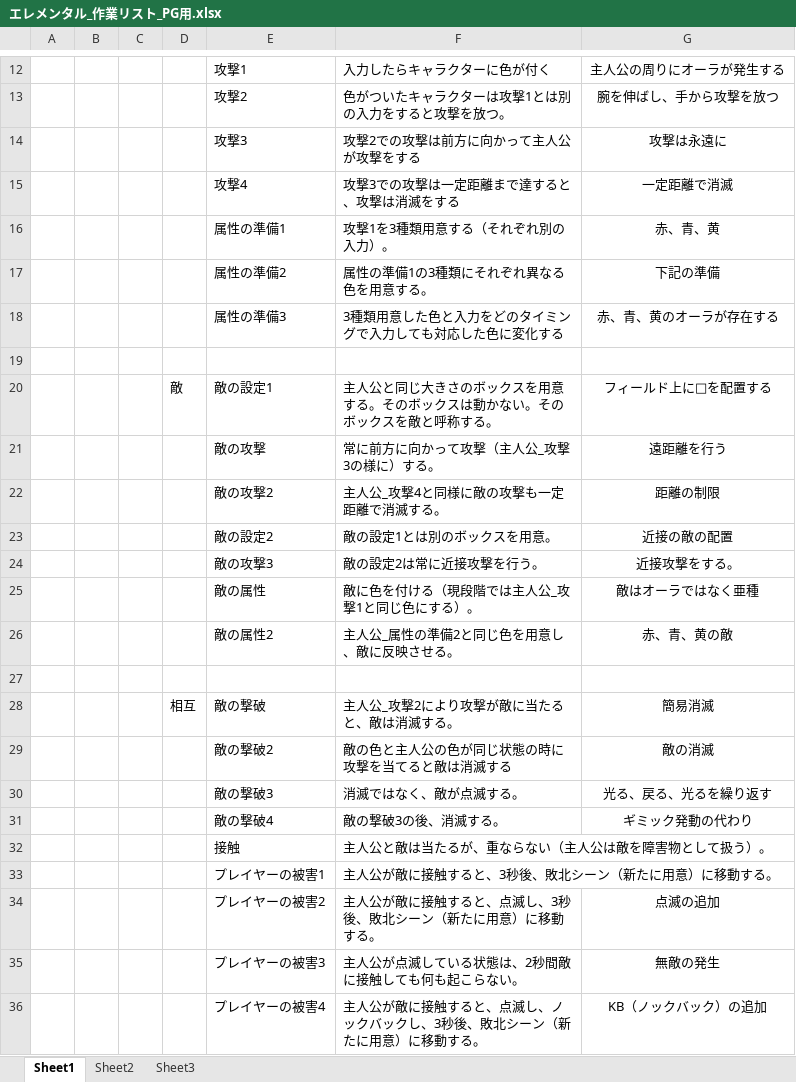
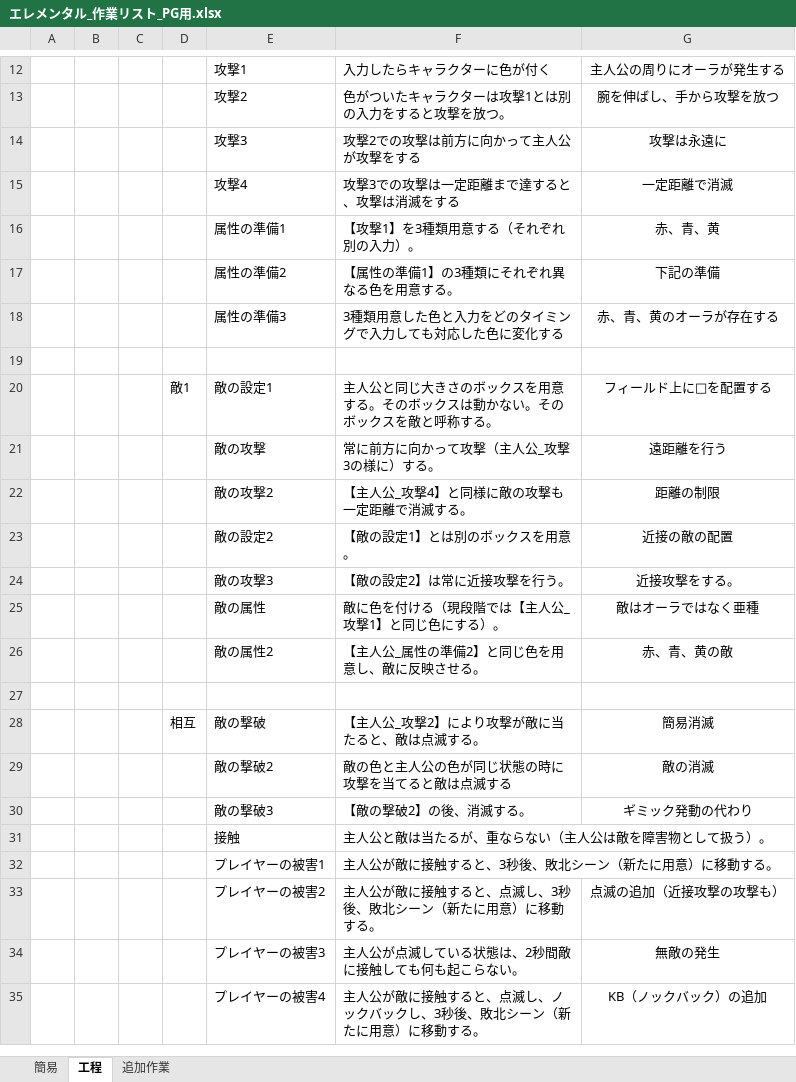
Before and after one commit to human-osaka-game-2016/Elemental, an Excel workbook: エレメンタル_作業リスト_PG用.xlsx, sheet 工程, drawn as a sheet; only a part is shown, gaps mark what is left out; values as stored, in another font and other column widths than the file's, no borders; removed rows and columns are numbered as before the commit, all else as after; the diff covers the shown part only; the diff names each change by its address in the sheet, - before the commit and + after, or states it on an @@ line.

```diff
--- a/エレメンタル_作業リスト_PG用.xlsx (sheet 工程)
+++ b/エレメンタル_作業リスト_PG用.xlsx (sheet 工程)
-sheet tab: Sheet1
+sheet tab: 工程
-sheet tab: Sheet2
+sheet tab: 簡易
-sheet tab: Sheet3
+sheet tab: 追加作業
@@ sheet tab order changed: 簡易 | 工程 | 追加作業 @@
-F16: 攻撃1を3種類用意する（それぞれ別の入力）。
+F16: 【攻撃1】を3種類用意する（それぞれ別の入力）。
-F17: 属性の準備1の3種類にそれぞれ異なる色を用意する。
+F17: 【属性の準備1】の3種類にそれぞれ異なる色を用意する。
-D20: 敵
+D20: 敵1
-F22: 主人公_攻撃4と同様に敵の攻撃も一定距離で消滅する。
+F22: 【主人公_攻撃4】と同様に敵の攻撃も一定距離で消滅する。
-F23: 敵の設定1とは別のボックスを用意。
+F23: 【敵の設定1】とは別のボックスを用意。
-F24: 敵の設定2は常に近接攻撃を行う。
+F24: 【敵の設定2】は常に近接攻撃を行う。
-F25: 敵に色を付ける（現段階では主人公_攻撃1と同じ色にする）。
+F25: 敵に色を付ける（現段階では【主人公_攻撃1】と同じ色にする）。
-F26: 主人公_属性の準備2と同じ色を用意し、敵に反映させる。
+F26: 【主人公_属性の準備2】と同じ色を用意し、敵に反映させる。
-F28: 主人公_攻撃2により攻撃が敵に当たると、敵は消滅する。
+F28: 【主人公_攻撃2】により攻撃が敵に当たると、敵は点滅する。
-F29: 敵の色と主人公の色が同じ状態の時に攻撃を当てると敵は消滅する
+F29: 敵の色と主人公の色が同じ状態の時に攻撃を当てると敵は点滅する
-row 30:  |  |  |  | 敵の撃破3 | 消滅ではなく、敵が点滅する。 | 光る、戻る、光るを繰り返す
-E30: 敵の撃破4
+E30: 敵の撃破3
-F30: 敵の撃破3の後、消滅する。
+F30: 【敵の撃破2】の後、消滅する。
-G33: 点滅の追加
+G33: 点滅の追加（近接攻撃の攻撃も）
```
Also changed, not shown: 40 added rows, 1 removed row and 1 edited cell elsewhere in this sheet, sheet 簡易, sheet 追加作業.
